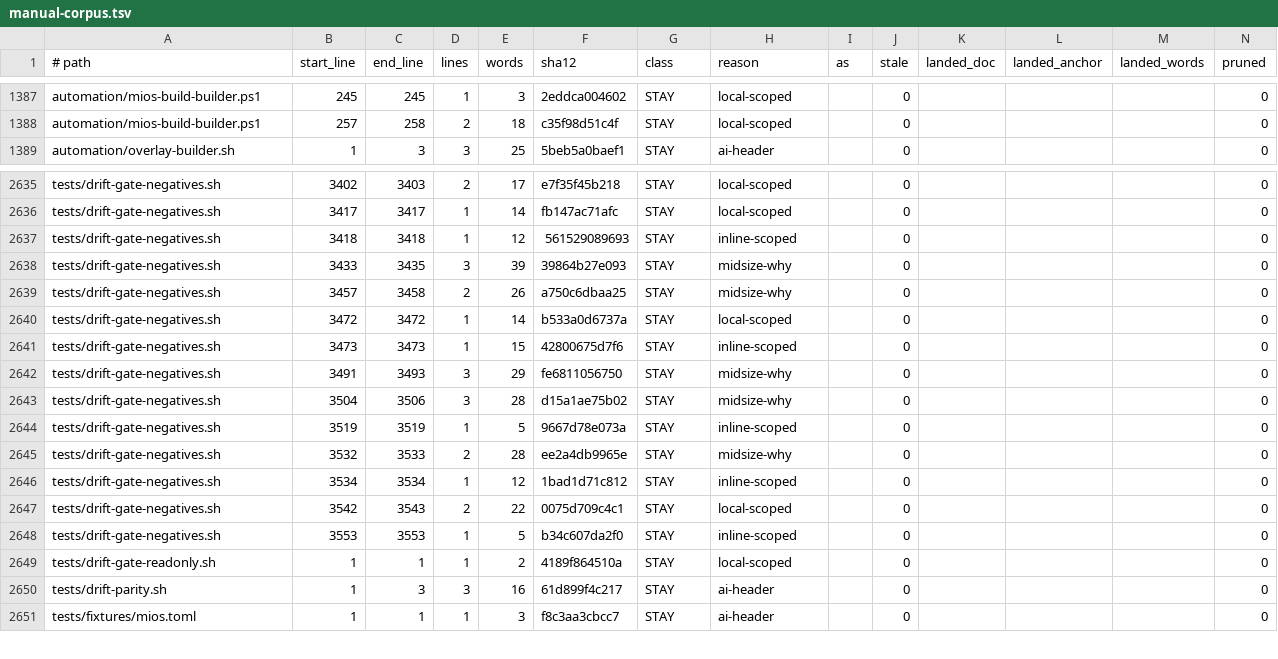
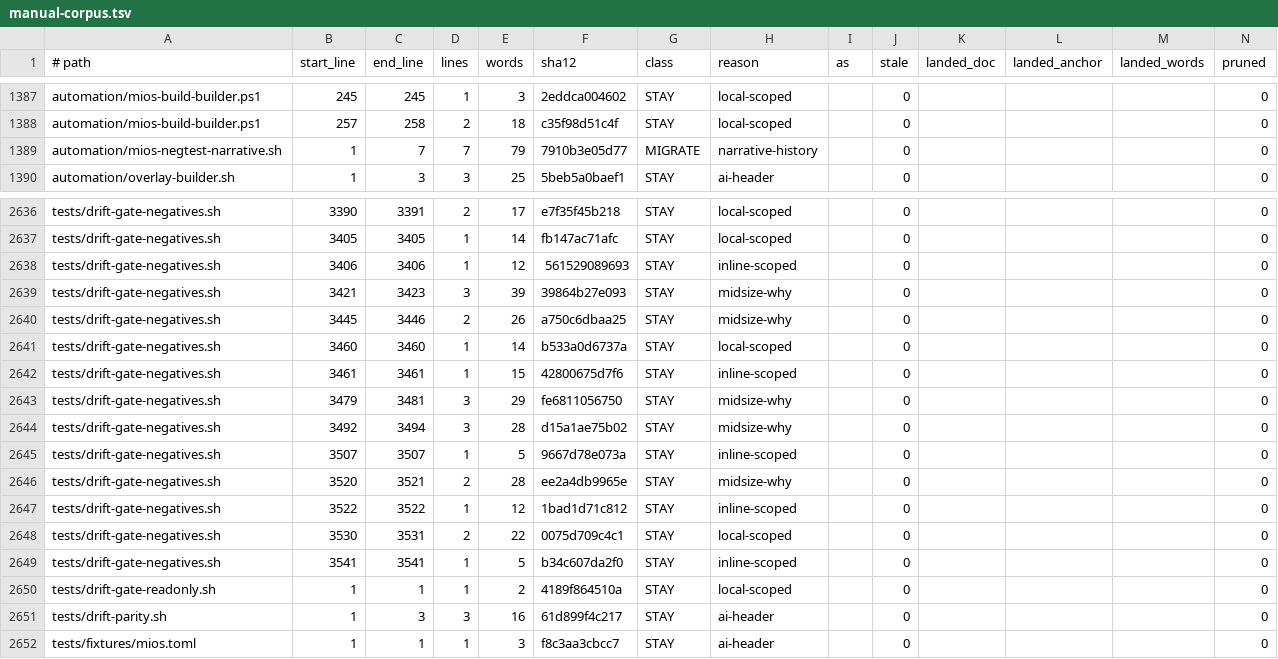
Before and after one commit to mios-dev/MiOS, a TSV file: usr/share/mios/reference/manual-corpus.tsv, drawn as a sheet; only a part is shown, gaps mark what is left out; addresses are those after the commit; the diff covers the shown part only; the diff names each change by its address in the sheet, - before the commit and + after, or states it on an @@ line.

```diff
--- a/usr/share/mios/reference/manual-corpus.tsv
+++ b/usr/share/mios/reference/manual-corpus.tsv
+row 1389: automation/mios-negtest-narrative.sh | 1 | 7 | 7 | 79 | 7910b3e05d77 | MIGRATE | narrative-history |  | 0 |  |  |  | 0
-B2636 (start_line): 3402
+B2636 (start_line): 3390
-C2636 (end_line): 3403
+C2636 (end_line): 3391
-B2637 (start_line): 3417
+B2637 (start_line): 3405
-C2637 (end_line): 3417
+C2637 (end_line): 3405
-B2638 (start_line): 3418
+B2638 (start_line): 3406
-C2638 (end_line): 3418
+C2638 (end_line): 3406
-B2639 (start_line): 3433
+B2639 (start_line): 3421
-C2639 (end_line): 3435
+C2639 (end_line): 3423
-B2640 (start_line): 3457
+B2640 (start_line): 3445
-C2640 (end_line): 3458
+C2640 (end_line): 3446
-B2641 (start_line): 3472
+B2641 (start_line): 3460
-C2641 (end_line): 3472
+C2641 (end_line): 3460
-B2642 (start_line): 3473
+B2642 (start_line): 3461
-C2642 (end_line): 3473
+C2642 (end_line): 3461
-B2643 (start_line): 3491
+B2643 (start_line): 3479
-C2643 (end_line): 3493
+C2643 (end_line): 3481
-B2644 (start_line): 3504
+B2644 (start_line): 3492
-C2644 (end_line): 3506
+C2644 (end_line): 3494
-B2645 (start_line): 3519
+B2645 (start_line): 3507
-C2645 (end_line): 3519
+C2645 (end_line): 3507
-B2646 (start_line): 3532
+B2646 (start_line): 3520
-C2646 (end_line): 3533
+C2646 (end_line): 3521
-B2647 (start_line): 3534
+B2647 (start_line): 3522
-C2647 (end_line): 3534
+C2647 (end_line): 3522
-B2648 (start_line): 3542
+B2648 (start_line): 3530
-C2648 (end_line): 3543
+C2648 (end_line): 3531
-B2649 (start_line): 3553
+B2649 (start_line): 3541
-C2649 (end_line): 3553
+C2649 (end_line): 3541
```
Also changed, not shown: 32 edited cells elsewhere in this file, 3 other files.
